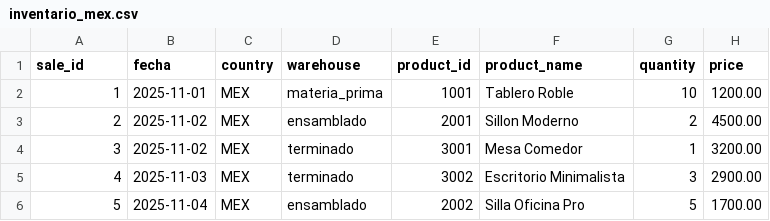
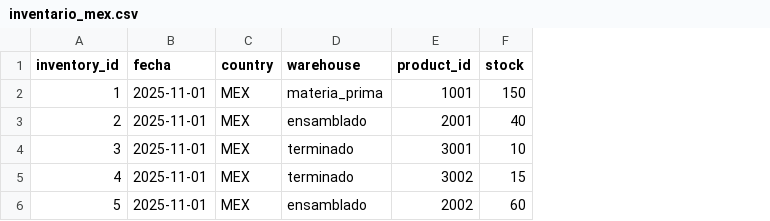
Before and after one commit to MAD20011/grupo-mueblesm-inventario, a CSV file: data/inventario_mex.csv, drawn as a sheet; removed rows and columns are numbered as before the commit, all else as after; the diff names each change by its address in the sheet, - before the commit and + after, or states it on an @@ line.

Commit message:
Revise inventory_mex.csv structure and headers
Updated inventory data format and changed column names.

```diff
--- a/data/inventario_mex.csv
+++ b/data/inventario_mex.csv
-column F (product_name), rows 2-6: Tablero Roble | Sillon Moderno | Mesa Comedor | Escritorio Minimalista | Silla Oficina Pro
-column G (quantity), rows 2-6: 10 | 2 | 1 | 3 | 5
-column H (price), rows 2-6: 1200.00 | 4500.00 | 3200.00 | 2900.00 | 1700.00
+column F (stock), rows 2-6: 150 | 40 | 10 | 15 | 60
-A1: sale_id
+A1: inventory_id
-B3:B4 (fecha): 2025-11-02
+B3:B4 (fecha): 2025-11-01
-B5 (fecha): 2025-11-03
+B5 (fecha): 2025-11-01
-B6 (fecha): 2025-11-04
+B6 (fecha): 2025-11-01
```
